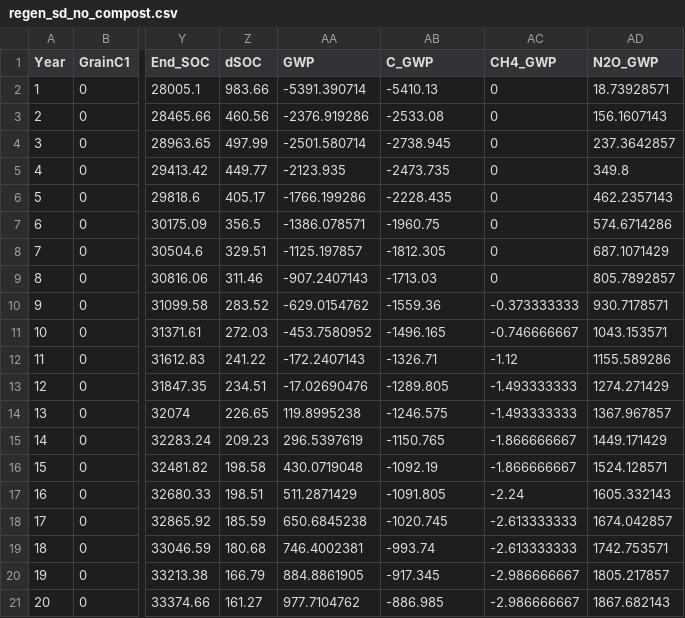
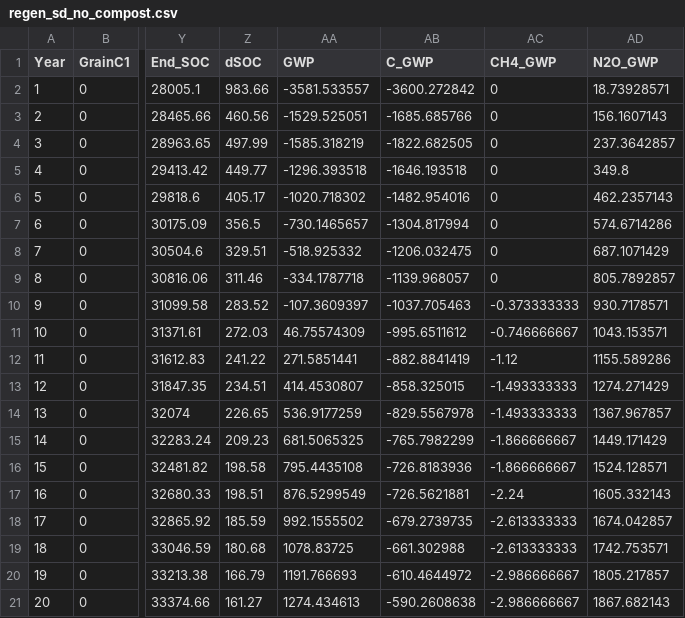
Before and after one commit to tcobian/C4C, a CSV file: DATA/regen_sd_no_compost.csv, drawn as a sheet; only a part is shown, gaps mark what is left out; the diff names each change by its address in the sheet, - before the commit and + after, or states it on an @@ line.

```diff
--- a/DATA/regen_sd_no_compost.csv
+++ b/DATA/regen_sd_no_compost.csv
-AA2 (GWP): -5391.390714
+AA2 (GWP): -3581.533557
-AB2 (C_GWP): -5410.13
+AB2 (C_GWP): -3600.272842
-AA3 (GWP): -2376.919286
+AA3 (GWP): -1529.525051
-AB3 (C_GWP): -2533.08
+AB3 (C_GWP): -1685.685766
-AA4 (GWP): -2501.580714
+AA4 (GWP): -1585.318219
-AB4 (C_GWP): -2738.945
+AB4 (C_GWP): -1822.682505
-AA5 (GWP): -2123.935
+AA5 (GWP): -1296.393518
-AB5 (C_GWP): -2473.735
+AB5 (C_GWP): -1646.193518
-AA6 (GWP): -1766.199286
+AA6 (GWP): -1020.718302
-AB6 (C_GWP): -2228.435
+AB6 (C_GWP): -1482.954016
-AA7 (GWP): -1386.078571
+AA7 (GWP): -730.1465657
-AB7 (C_GWP): -1960.75
+AB7 (C_GWP): -1304.817994
-AA8 (GWP): -1125.197857
+AA8 (GWP): -518.925332
-AB8 (C_GWP): -1812.305
+AB8 (C_GWP): -1206.032475
-AA9 (GWP): -907.2407143
+AA9 (GWP): -334.1787718
-AB9 (C_GWP): -1713.03
+AB9 (C_GWP): -1139.968057
-AA10 (GWP): -629.0154762
+AA10 (GWP): -107.3609397
-AB10 (C_GWP): -1559.36
+AB10 (C_GWP): -1037.705463
-AA11 (GWP): -453.7580952
+AA11 (GWP): 46.75574309
-AB11 (C_GWP): -1496.165
+AB11 (C_GWP): -995.6511612
-AA12 (GWP): -172.2407143
+AA12 (GWP): 271.5851441
-AB12 (C_GWP): -1326.71
+AB12 (C_GWP): -882.8841419
-AA13 (GWP): -17.02690476
+AA13 (GWP): 414.4530807
-AB13 (C_GWP): -1289.805
+AB13 (C_GWP): -858.325015
-AA14 (GWP): 119.8995238
+AA14 (GWP): 536.9177259
-AB14 (C_GWP): -1246.575
+AB14 (C_GWP): -829.5567978
-AA15 (GWP): 296.5397619
+AA15 (GWP): 681.5065325
-AB15 (C_GWP): -1150.765
+AB15 (C_GWP): -765.7982299
-AA16 (GWP): 430.0719048
+AA16 (GWP): 795.4435108
-AB16 (C_GWP): -1092.19
+AB16 (C_GWP): -726.8183936
-AA17 (GWP): 511.2871429
+AA17 (GWP): 876.5299549
-AB17 (C_GWP): -1091.805
+AB17 (C_GWP): -726.5621881
-AA18 (GWP): 650.6845238
+AA18 (GWP): 992.1555502
-AB18 (C_GWP): -1020.745
+AB18 (C_GWP): -679.2739735
-AA19 (GWP): 746.4002381
+AA19 (GWP): 1078.83725
-AB19 (C_GWP): -993.74
+AB19 (C_GWP): -661.302988
-AA20 (GWP): 884.8861905
+AA20 (GWP): 1191.766693
-AB20 (C_GWP): -917.345
+AB20 (C_GWP): -610.4644972
-AA21 (GWP): 977.7104762
+AA21 (GWP): 1274.434613
-AB21 (C_GWP): -886.985
+AB21 (C_GWP): -590.2608638
```
Also changed, not shown: DATA/bison_compiling_sensativity.csv, DATA/bison_grazing_sensativity.csv, 4 other files.
